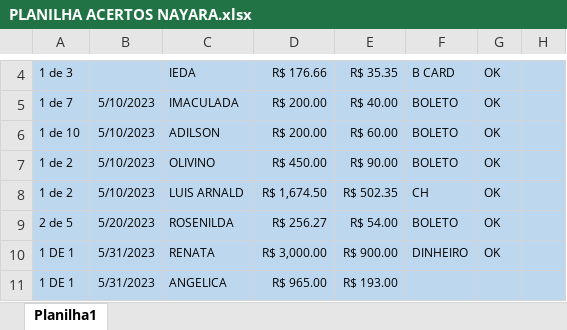
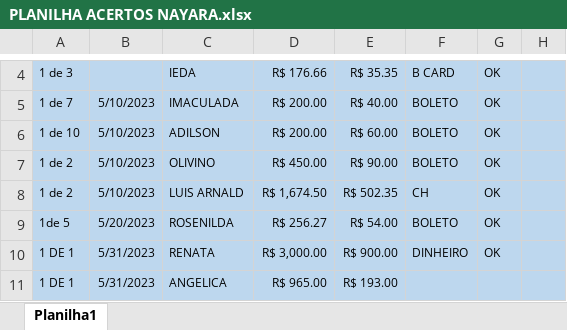
Before and after one commit to acertosedocumentos/AcertosNayara, an Excel workbook: PLANILHA ACERTOS NAYARA.xlsx, sheet Planilha1, drawn as a sheet; only a part is shown, gaps mark what is left out; values as stored, in another font and other column widths than the file's, no borders; table styles not drawn; the diff names each change by its address in the sheet, - before the commit and + after, or states it on an @@ line.

Commit message:
Add files via upload

```diff
--- a/PLANILHA ACERTOS NAYARA.xlsx (sheet Planilha1)
+++ b/PLANILHA ACERTOS NAYARA.xlsx (sheet Planilha1)
-A9: 2 de 5
+A9: 1de 5
```
